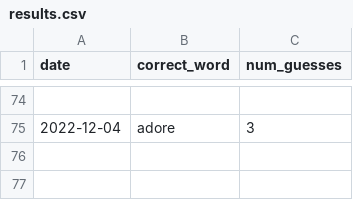
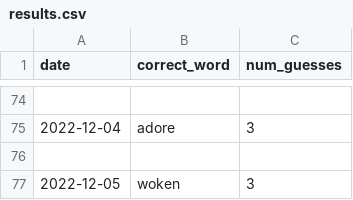
Before and after one commit to o10baird/wordle_tool, a CSV file: data/results.csv, drawn as a sheet; only a part is shown, gaps mark what is left out; the diff names each change by its address in the sheet, - before the commit and + after, or states it on an @@ line.

```diff
--- a/data/results.csv
+++ b/data/results.csv
+row 76: (empty)
+row 77: 2022-12-05 | woken | 3
```
Also changed, not shown: 1 other file.
